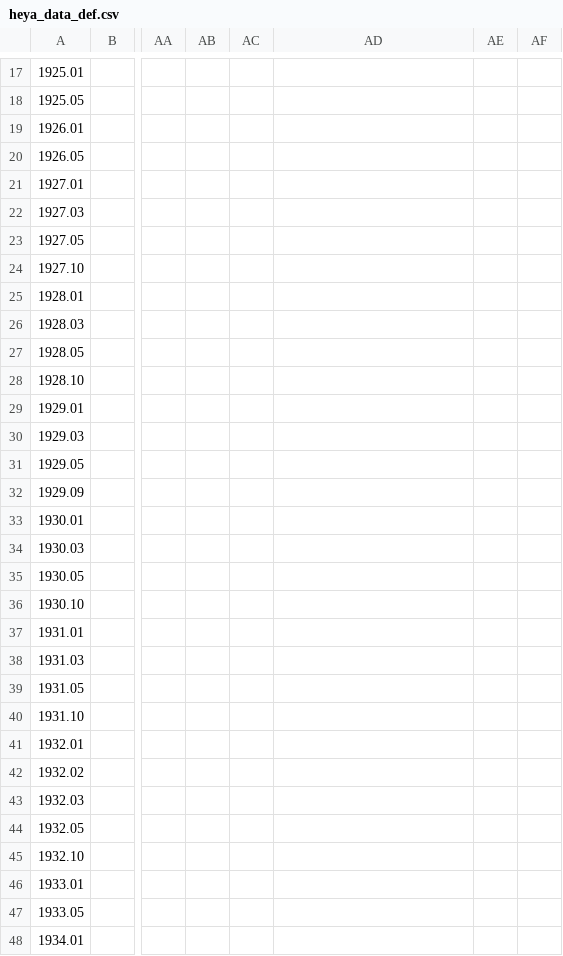
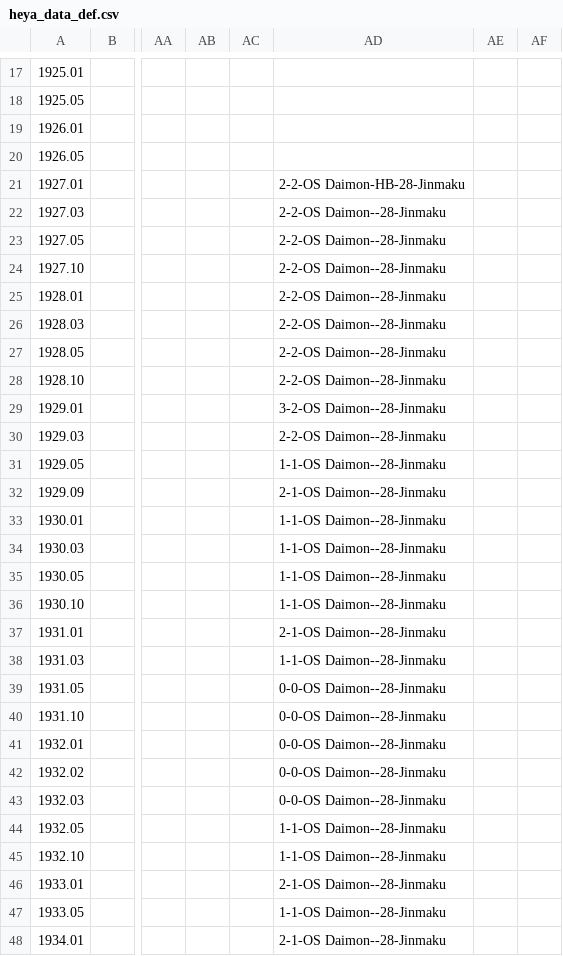
Before and after one commit to chiyotasuke/andre1670, a CSV file: heya_data_def.csv, drawn as a sheet; only a part is shown, gaps mark what is left out; the diff covers the shown part only; the diff names each change by its address in the sheet, - before the commit and + after, or states it on an @@ line.

Commit message:
Update heya_data_def.csv

```diff
--- a/heya_data_def.csv
+++ b/heya_data_def.csv
-AD21: (empty)
+AD21: 2-2-OS Daimon-HB-28-Jinmaku
-AD22:AD28: (empty)
+AD22:AD28: 2-2-OS Daimon--28-Jinmaku
-AD29: (empty)
+AD29: 3-2-OS Daimon--28-Jinmaku
-AD30: (empty)
+AD30: 2-2-OS Daimon--28-Jinmaku
-AD31: (empty)
+AD31: 1-1-OS Daimon--28-Jinmaku
-AD32: (empty)
+AD32: 2-1-OS Daimon--28-Jinmaku
-AD33:AD36: (empty)
+AD33:AD36: 1-1-OS Daimon--28-Jinmaku
-AD37: (empty)
+AD37: 2-1-OS Daimon--28-Jinmaku
-AD38: (empty)
+AD38: 1-1-OS Daimon--28-Jinmaku
-AD39:AD43: (empty)
+AD39:AD43: 0-0-OS Daimon--28-Jinmaku
-AD44:AD45: (empty)
+AD44:AD45: 1-1-OS Daimon--28-Jinmaku
-AD46: (empty)
+AD46: 2-1-OS Daimon--28-Jinmaku
-AD47: (empty)
+AD47: 1-1-OS Daimon--28-Jinmaku
-AD48: (empty)
+AD48: 2-1-OS Daimon--28-Jinmaku
```
Also changed, not shown: 24 edited cells elsewhere in this file.
